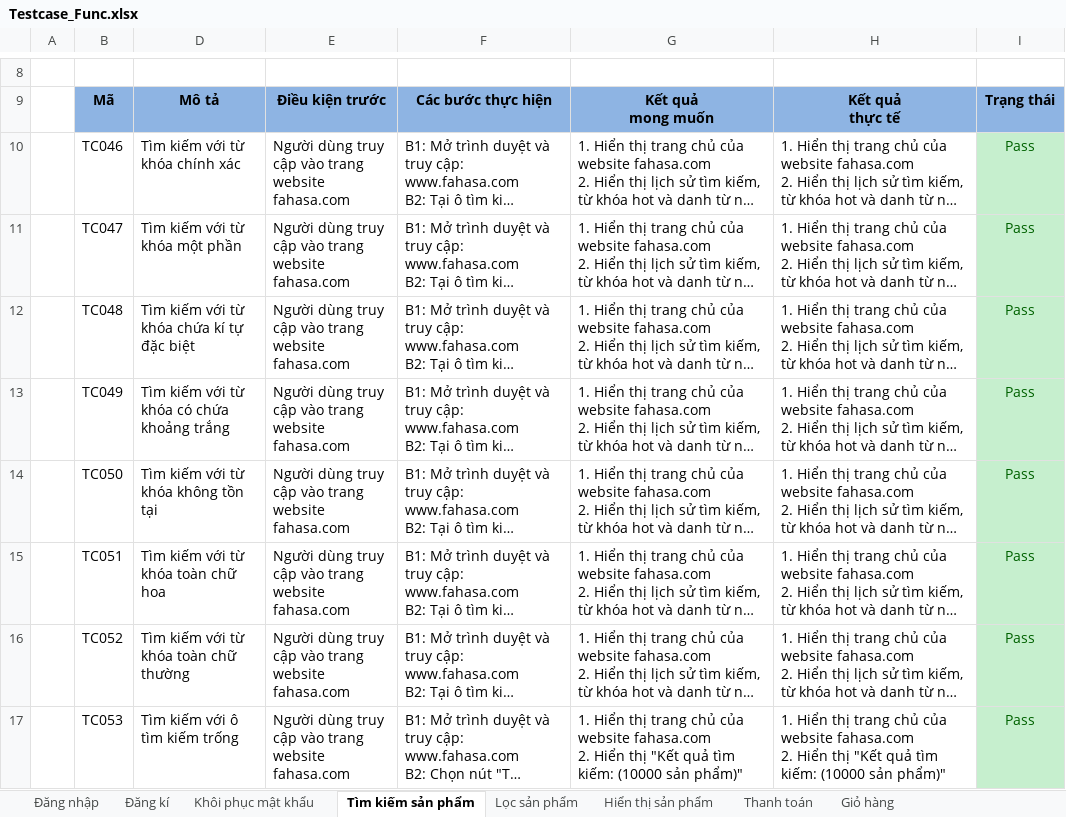
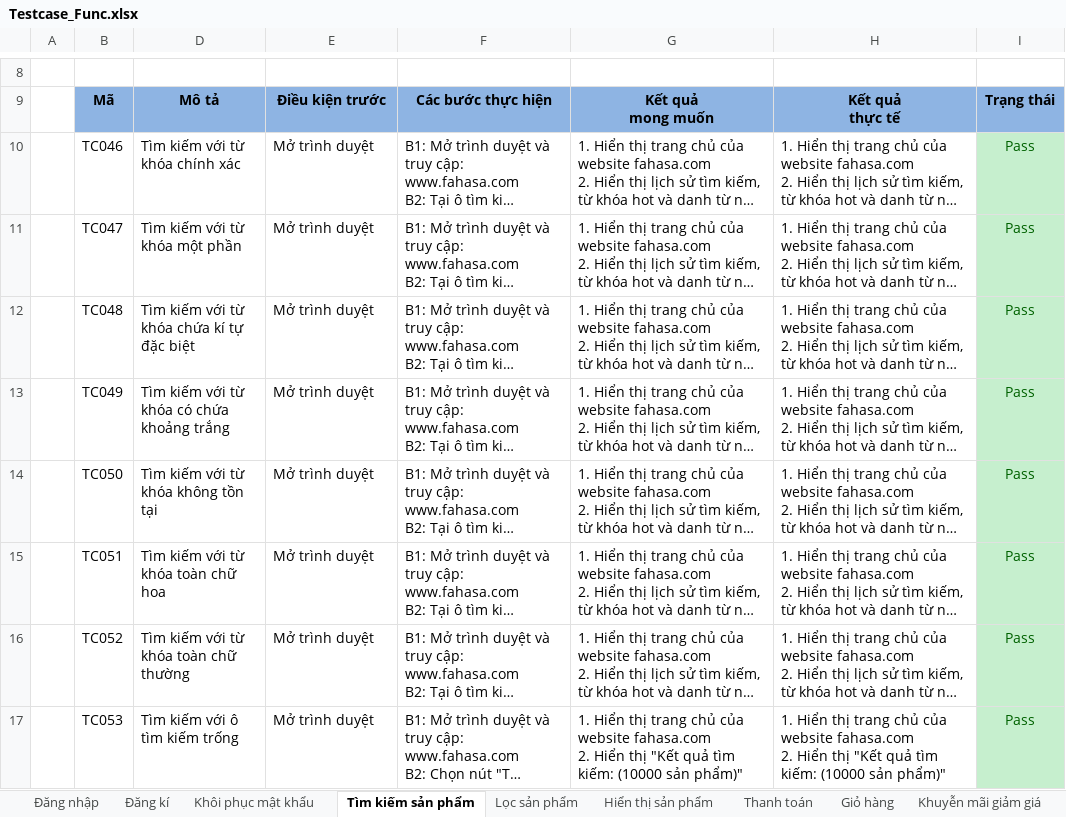
Before and after one commit to HienNguyen482412/DoAn2, an Excel workbook: docs/Testcase_Func.xlsx, sheet Tìm kiếm sản phẩm, drawn as a sheet; only a part is shown, gaps mark what is left out; long unchanged cells end in …; values as stored, in another font and other column widths than the file's, no borders; the diff names each change by its address in the sheet, - before the commit and + after, or states it on an @@ line.

```diff
--- a/docs/Testcase_Func.xlsx (sheet Tìm kiếm sản phẩm)
+++ b/docs/Testcase_Func.xlsx (sheet Tìm kiếm sản phẩm)
+sheet tab: Khuyễn mãi giảm giá
-E10:E17: Người dùng truy cập vào trang website fahasa.com
+E10:E17: Mở trình duyệt
```
Also changed, not shown: sheet Giỏ hàng, sheet Hiển thị sản phẩm, other sheet tabs, 2 other files.
